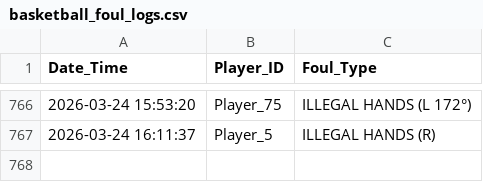
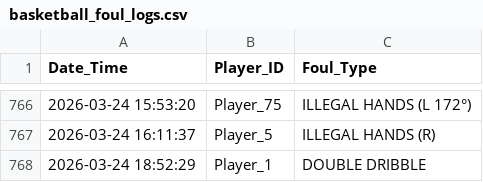
Before and after one commit to fourwheel2005/detect-basketball, a CSV file: basketball_foul_logs.csv, drawn as a sheet; only a part is shown, gaps mark what is left out.

Commit message:
feat: add foul logger, fix coordinate bugs, and prepare stereo vision scripts" -m "1. Added FoulLogger (CSV) with cooldown. 2. Fixed MediaPipe Apple Silicon bug. 3. Fixed tuple indexing in traveling/carrying. 4. Added test_dual_cam, capture_stereo, and calibrate_stereo scripts for upcoming 3D integration.

```diff
--- a/basketball_foul_logs.csv
+++ b/basketball_foul_logs.csv
@@ -767 +767,2 @@ Date_Time,Player_ID,Foul_Type
 2026-03-24 16:11:37,Player_5,ILLEGAL HANDS (R)
+2026-03-24 18:52:29,Player_1,DOUBLE DRIBBLE
```
Also changed, not shown: 8 other files.
